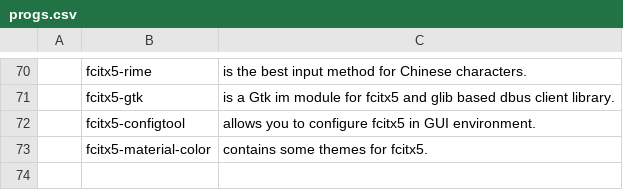
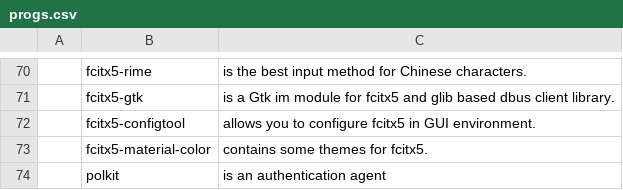
Before and after one commit to cld4h/LARBS, a CSV file: progs.csv, drawn as a sheet; only a part is shown, gaps mark what is left out; the diff names each change by its address in the sheet, - before the commit and + after, or states it on an @@ line.

Commit message:
Add polkit

```diff
--- a/progs.csv
+++ b/progs.csv
+row 74:  | polkit | is an authentication agent
```
